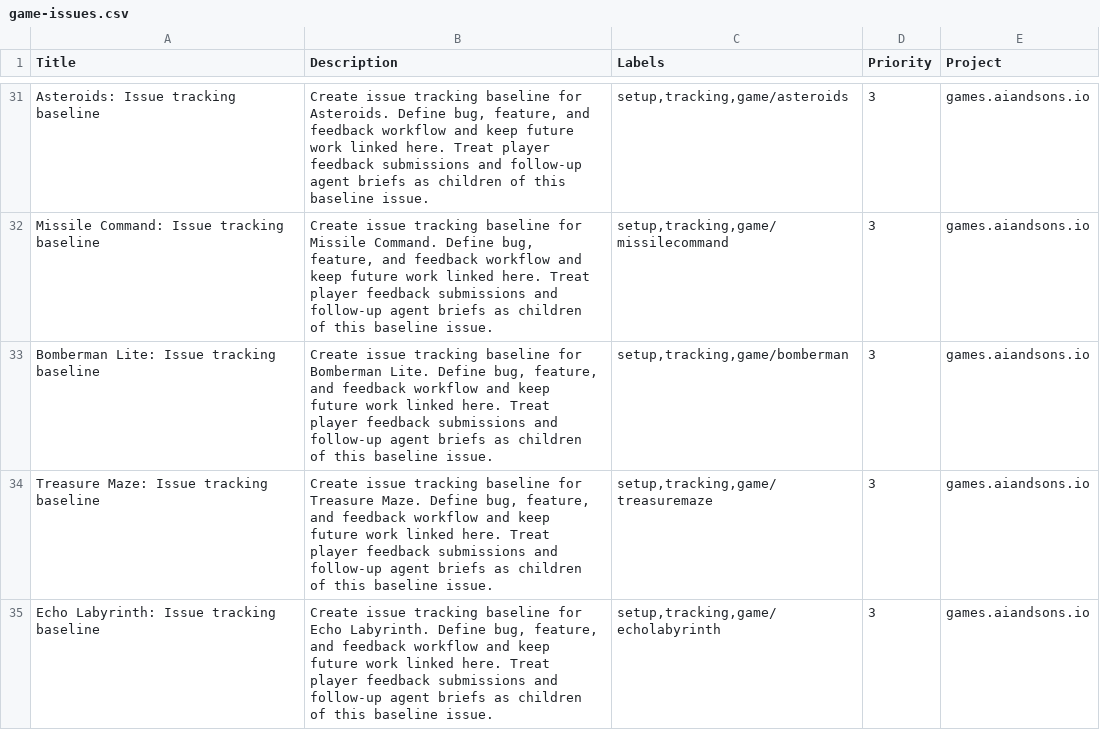
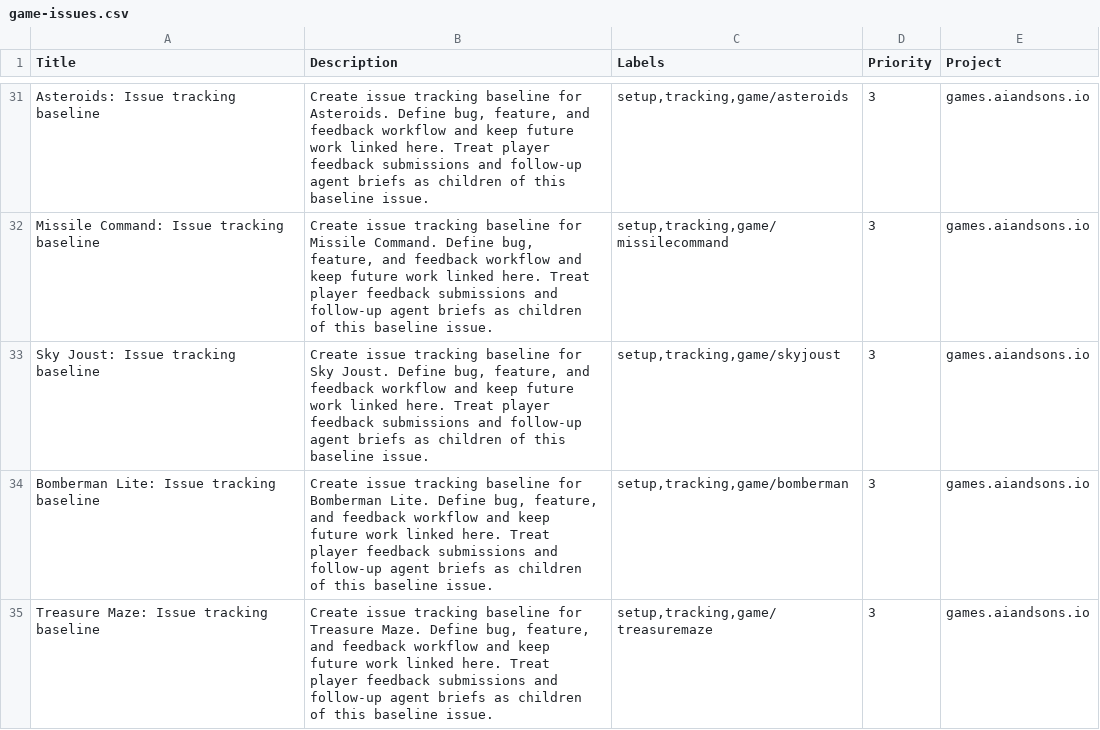
Before and after one commit to LEnc95/games.aiandsons.io, a CSV file: linear/game-issues.csv, drawn as a sheet; only a part is shown, gaps mark what is left out; the shorter side is filled out with more unchanged rows.

Commit message:
Add Sky Joust game and refresh site metadata

```diff
--- a/linear/game-issues.csv
+++ b/linear/game-issues.csv
@@ -32,2 +32,3 @@ Asteroids: Issue tracking baseline,"Create issue tracking baseline for Asteroids
 Missile Command: Issue tracking baseline,"Create issue tracking baseline for Missile Command. Define bug, feature, and feedback workflow and keep future work linked here. Treat player feedback submissions and follow-up agent briefs as children of this baseline issue.","setup,tracking,game/missilecommand",3,games.aiandsons.io
+Sky Joust: Issue tracking baseline,"Create issue tracking baseline for Sky Joust. Define bug, feature, and feedback workflow and keep future work linked here. Treat player feedback submissions and follow-up agent briefs as children of this baseline issue.","setup,tracking,game/skyjoust",3,games.aiandsons.io
 Bomberman Lite: Issue tracking baseline,"Create issue tracking baseline for Bomberman Lite. Define bug, feature, and feedback workflow and keep future work linked here. Treat player feedback submissions and follow-up agent briefs as children of this baseline issue.","setup,tracking,game/bomberman",3,games.aiandsons.io
```
Also changed, not shown: 7 other files.
